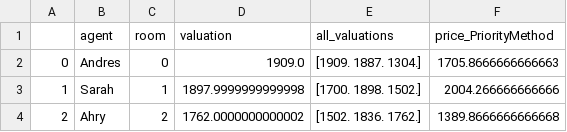
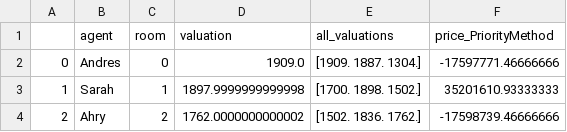
Before and after one commit to seyuboglu/free-the-envy, a CSV file: experiments/split/survey/412_leland/results.csv, drawn as a sheet.

Commit message:
Final experiments.

```diff
--- a/experiments/split/survey/412_leland/results.csv
+++ b/experiments/split/survey/412_leland/results.csv
@@ -1,4 +1,4 @@
 ,agent,room,valuation,all_valuations,price_PriorityMethod
-0,Andres,0,1909.0,[1909. 1887. 1304.],1705.8666666666663
-1,Sarah,1,1897.9999999999998,[1700. 1898. 1502.],2004.266666666666
-2,Ahry,2,1762.0000000000002,[1502. 1836. 1762.],1389.8666666666668
+0,Andres,0,1909.0,[1909. 1887. 1304.],-17597771.46666666
+1,Sarah,1,1897.9999999999998,[1700. 1898. 1502.],35201610.93333333
+2,Ahry,2,1762.0000000000002,[1502. 1836. 1762.],-17598739.46666666
```
Also changed, not shown: 5 other files.
